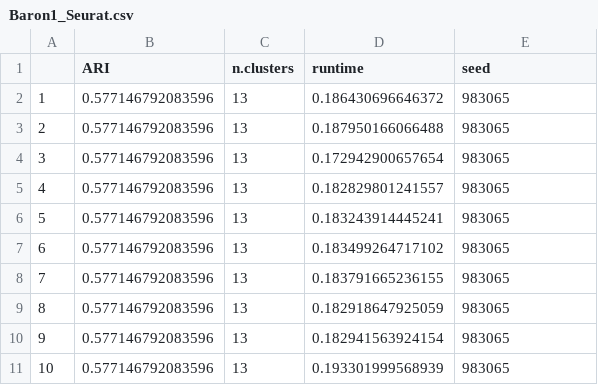
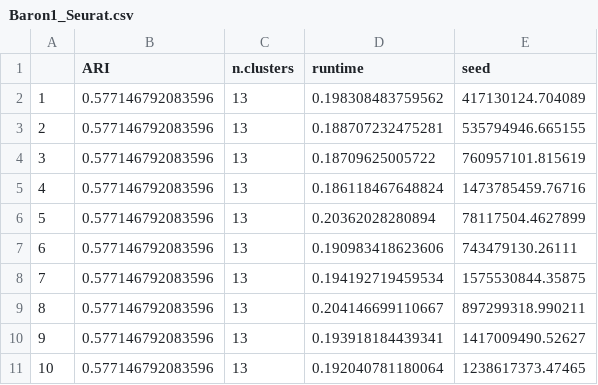
Before and after one commit to Alexander-Sol/ACIS, a CSV file: Results/Baron1/Baron1_Seurat.csv, drawn as a sheet.

Commit message:
Solved seed issue: Define random components outside of loop

```diff
--- a/Results/Baron1/Baron1_Seurat.csv
+++ b/Results/Baron1/Baron1_Seurat.csv
@@ -1,11 +1,11 @@
 "","ARI","n.clusters","runtime","seed"
-"1",0.577146792083596,13,0.186430696646372,983065
-"2",0.577146792083596,13,0.187950166066488,983065
-"3",0.577146792083596,13,0.172942900657654,983065
-"4",0.577146792083596,13,0.182829801241557,983065
-"5",0.577146792083596,13,0.183243914445241,983065
-"6",0.577146792083596,13,0.183499264717102,983065
-"7",0.577146792083596,13,0.183791665236155,983065
-"8",0.577146792083596,13,0.182918647925059,983065
-"9",0.577146792083596,13,0.182941563924154,983065
-"10",0.577146792083596,13,0.193301999568939,983065
+"1",0.577146792083596,13,0.198308483759562,417130124.704089
+"2",0.577146792083596,13,0.188707232475281,535794946.665155
+"3",0.577146792083596,13,0.18709625005722,760957101.815619
+"4",0.577146792083596,13,0.186118467648824,1473785459.76716
+"5",0.577146792083596,13,0.20362028280894,78117504.4627899
+"6",0.577146792083596,13,0.190983418623606,743479130.26111
+"7",0.577146792083596,13,0.194192719459534,1575530844.35875
+"8",0.577146792083596,13,0.204146699110667,897299318.990211
+"9",0.577146792083596,13,0.193918184439341,1417009490.52627
+"10",0.577146792083596,13,0.192040781180064,1238617373.47465
```
Also changed, not shown: Results/Baron1/Baron1_IKAP.csv, Results/Baron1/Baron1_RaceID.csv, 7 other files.
